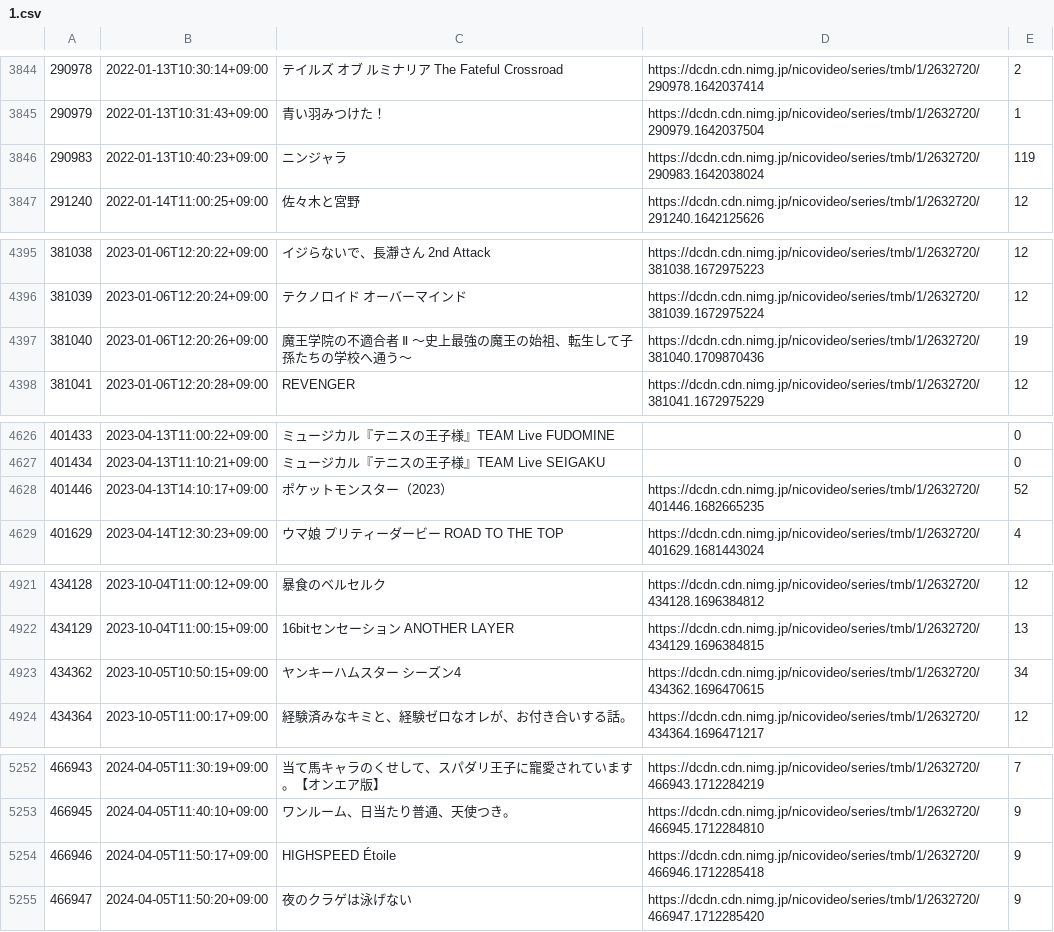
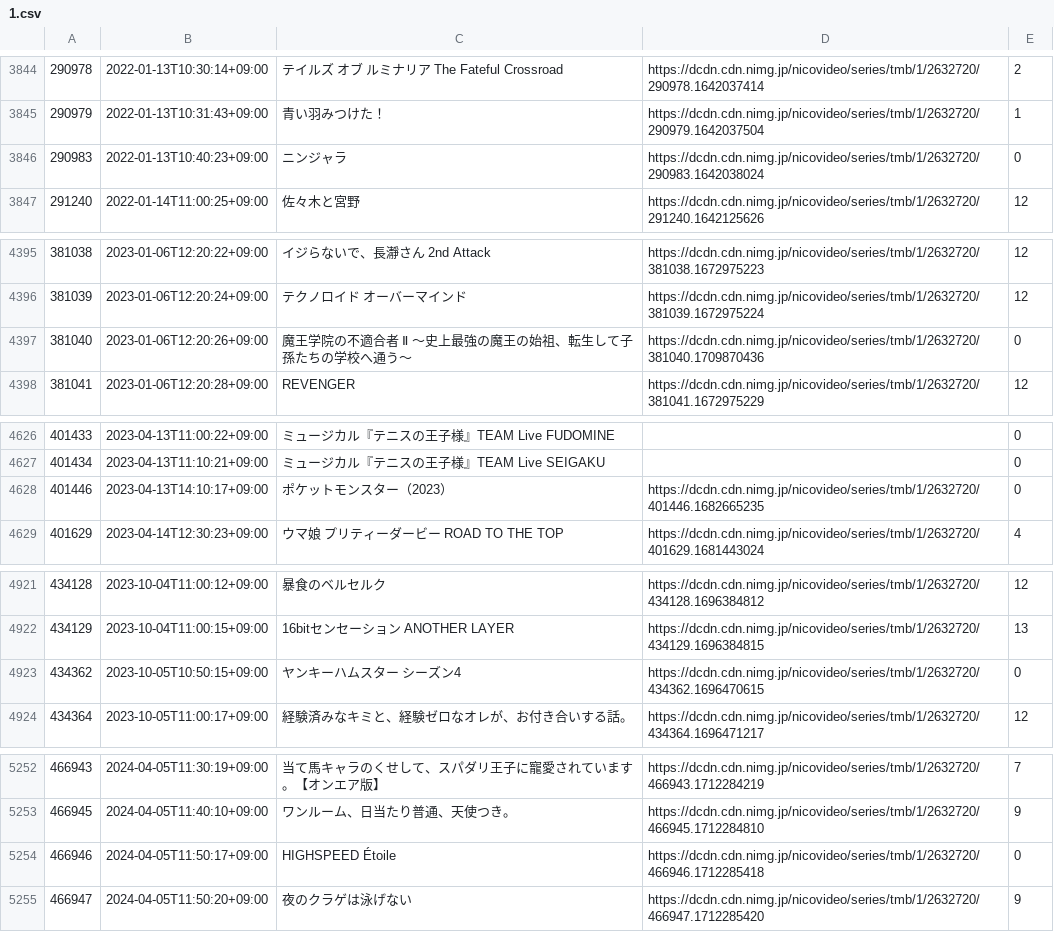
Before and after one commit to rinsuki/danime-niconico-data, a CSV file: csv/series/1.csv, drawn as a sheet; only a part is shown, gaps mark what is left out; the diff covers the shown part only.

```diff
--- a/csv/series/1.csv
+++ b/csv/series/1.csv
@@ -3845,3 +3845,3 @@
 290979,2022-01-13T10:31:43+09:00,青い羽みつけた！,https://dcdn.cdn.nimg.jp/nicovideo/series/tmb/1/2632720/290979.1642037504,1
-290983,2022-01-13T10:40:23+09:00,ニンジャラ,https://dcdn.cdn.nimg.jp/nicovideo/series/tmb/1/2632720/290983.1642038024,119
+290983,2022-01-13T10:40:23+09:00,ニンジャラ,https://dcdn.cdn.nimg.jp/nicovideo/series/tmb/1/2632720/290983.1642038024,0
 291240,2022-01-14T11:00:25+09:00,佐々木と宮野,https://dcdn.cdn.nimg.jp/nicovideo/series/tmb/1/2632720/291240.1642125626,12
@@ -4396,3 +4396,3 @@
 381039,2023-01-06T12:20:24+09:00,テクノロイド オーバーマインド,https://dcdn.cdn.nimg.jp/nicovideo/series/tmb/1/2632720/381039.1672975224,12
-381040,2023-01-06T12:20:26+09:00,魔王学院の不適合者 Ⅱ ～史上最強の魔王の始祖、転生して子孫たちの学校へ通う～,https://dcdn.cdn.nimg.jp/nicovideo/series/tmb/1/2632720/381040.1709870436,19
+381040,2023-01-06T12:20:26+09:00,魔王学院の不適合者 Ⅱ ～史上最強の魔王の始祖、転生して子孫たちの学校へ通う～,https://dcdn.cdn.nimg.jp/nicovideo/series/tmb/1/2632720/381040.1709870436,0
 381041,2023-01-06T12:20:28+09:00,REVENGER,https://dcdn.cdn.nimg.jp/nicovideo/series/tmb/1/2632720/381041.1672975229,12
@@ -4627,3 +4627,3 @@
 401434,2023-04-13T11:10:21+09:00,ミュージカル『テニスの王子様』TEAM Live SEIGAKU,,0
-401446,2023-04-13T14:10:17+09:00,ポケットモンスター（2023）,https://dcdn.cdn.nimg.jp/nicovideo/series/tmb/1/2632720/401446.1682665235,52
+401446,2023-04-13T14:10:17+09:00,ポケットモンスター（2023）,https://dcdn.cdn.nimg.jp/nicovideo/series/tmb/1/2632720/401446.1682665235,0
 401629,2023-04-14T12:30:23+09:00,ウマ娘 プリティーダービー ROAD TO THE TOP,https://dcdn.cdn.nimg.jp/nicovideo/series/tmb/1/2632720/401629.1681443024,4
@@ -4922,3 +4922,3 @@
 434129,2023-10-04T11:00:15+09:00,16bitセンセーション ANOTHER LAYER,https://dcdn.cdn.nimg.jp/nicovideo/series/tmb/1/2632720/434129.1696384815,13
-434362,2023-10-05T10:50:15+09:00,ヤンキーハムスター シーズン4,https://dcdn.cdn.nimg.jp/nicovideo/series/tmb/1/2632720/434362.1696470615,34
+434362,2023-10-05T10:50:15+09:00,ヤンキーハムスター シーズン4,https://dcdn.cdn.nimg.jp/nicovideo/series/tmb/1/2632720/434362.1696470615,0
 434364,2023-10-05T11:00:17+09:00,経験済みなキミと、経験ゼロなオレが、お付き合いする話。,https://dcdn.cdn.nimg.jp/nicovideo/series/tmb/1/2632720/434364.1696471217,12
@@ -5253,3 +5253,3 @@
 466945,2024-04-05T11:40:10+09:00,ワンルーム、日当たり普通、天使つき。,https://dcdn.cdn.nimg.jp/nicovideo/series/tmb/1/2632720/466945.1712284810,9
-466946,2024-04-05T11:50:17+09:00,HIGHSPEED Étoile,https://dcdn.cdn.nimg.jp/nicovideo/series/tmb/1/2632720/466946.1712285418,9
+466946,2024-04-05T11:50:17+09:00,HIGHSPEED Étoile,https://dcdn.cdn.nimg.jp/nicovideo/series/tmb/1/2632720/466946.1712285418,0
 466947,2024-04-05T11:50:20+09:00,夜のクラゲは泳げない,https://dcdn.cdn.nimg.jp/nicovideo/series/tmb/1/2632720/466947.1712285420,9
```
Also changed, not shown: 1 added row and 8 edited cells elsewhere in this file, 2 other files.
